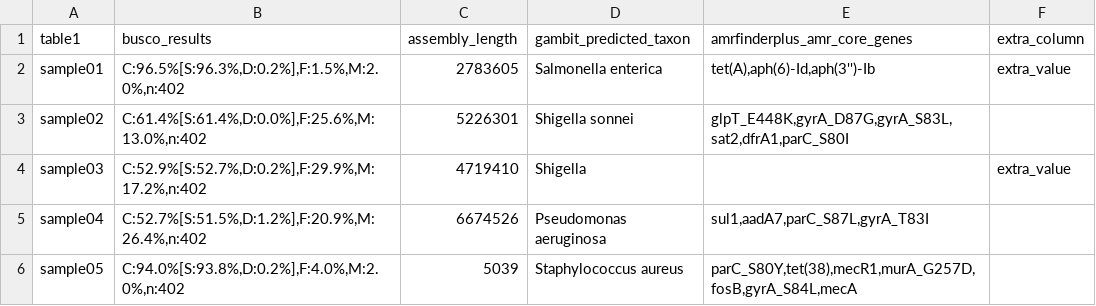
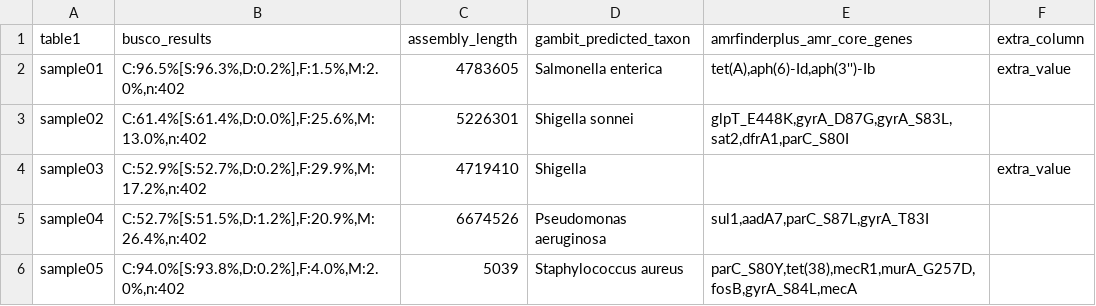
Before and after one commit to theiagen/theiavalidate, a TSV file: examples/example-table1.tsv, drawn as a sheet.

```diff
--- a/examples/example-table1.tsv
+++ b/examples/example-table1.tsv
@@ -1,3 +1,3 @@
 table1	busco_results	assembly_length	gambit_predicted_taxon	amrfinderplus_amr_core_genes	extra_column
-sample01	C:96.5%[S:96.3%,D:0.2%],F:1.5%,M:2.0%,n:402	2783605	Salmonella enterica	tet(A),aph(6)-Id,aph(3'')-Ib	extra_value
+sample01	C:96.5%[S:96.3%,D:0.2%],F:1.5%,M:2.0%,n:402	4783605	Salmonella enterica	tet(A),aph(6)-Id,aph(3'')-Ib	extra_value
 sample02	C:61.4%[S:61.4%,D:0.0%],F:25.6%,M:13.0%,n:402	5226301	Shigella sonnei	glpT_E448K,gyrA_D87G,gyrA_S83L,sat2,dfrA1,parC_S80I
```
Also changed, not shown: examples/example-outputs/theiavalidate_exact_differences.tsv, examples/example-outputs/theiavalidate_validation_criteria_differences.tsv, 9 other files.
